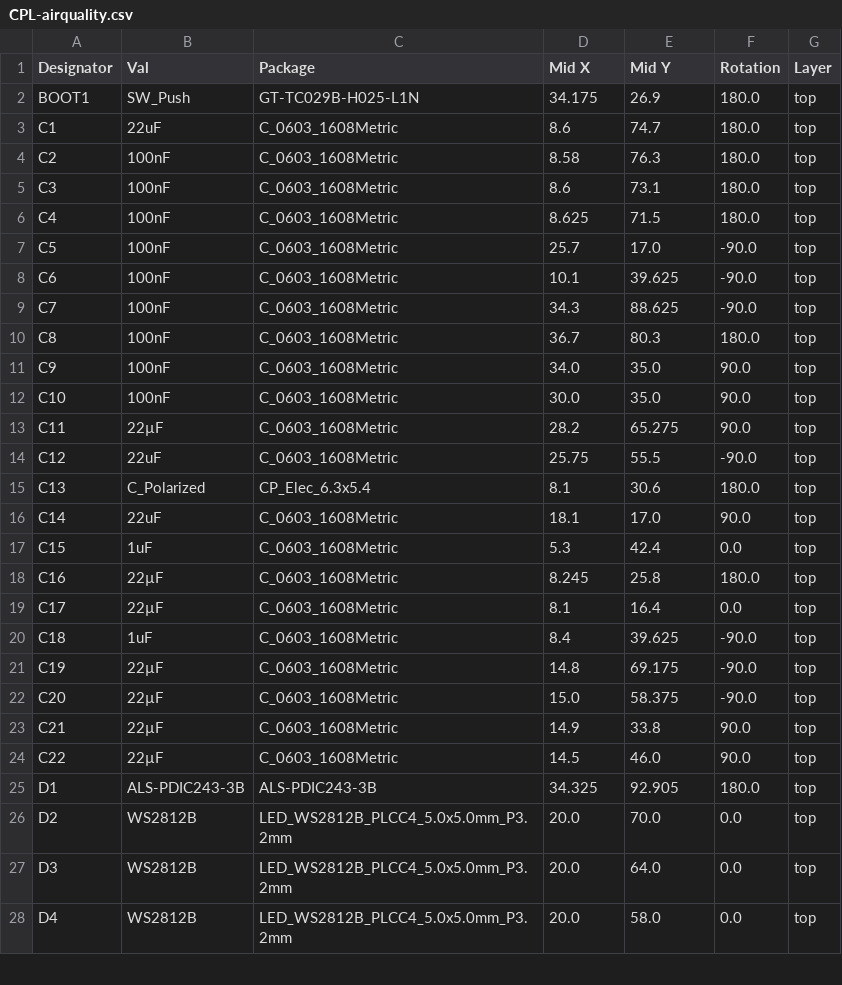
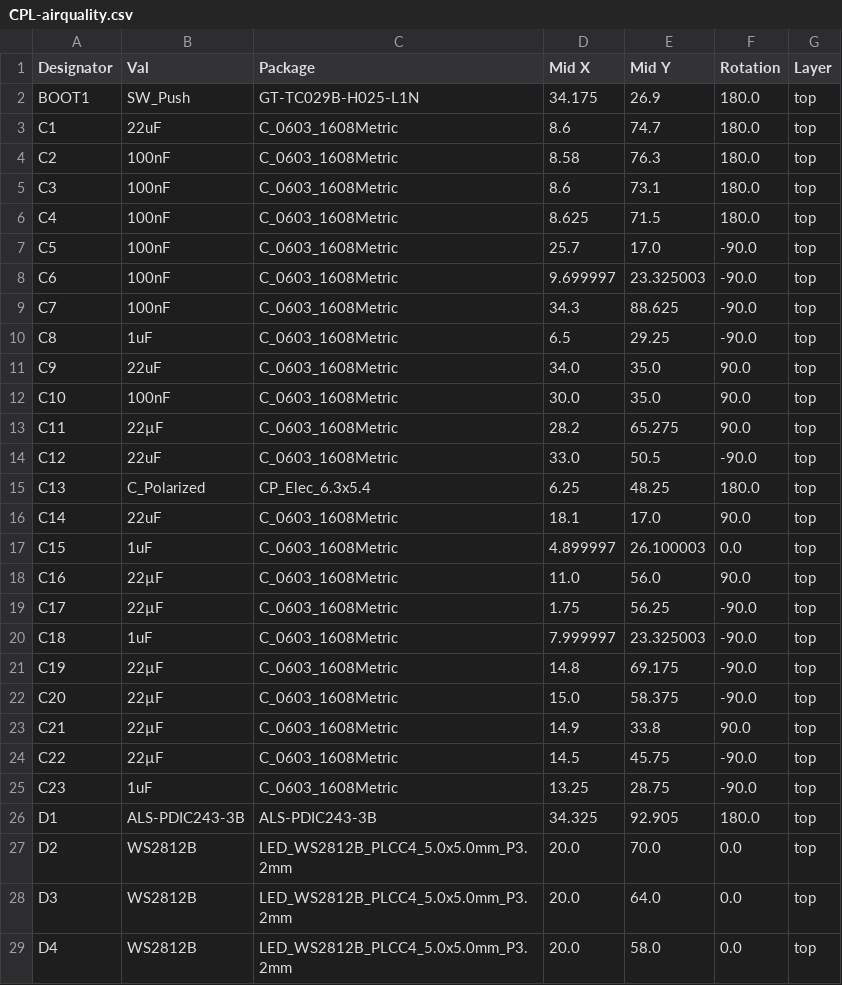
Before and after one commit to LukasLendvorsky/airquallity-esphome, a CSV file: schematic/jlcpcb/production_files/CPL-airquality.csv, drawn as a sheet; only a part is shown; the diff covers the shown part only.

```diff
--- a/schematic/jlcpcb/production_files/CPL-airquality.csv
+++ b/schematic/jlcpcb/production_files/CPL-airquality.csv
@@ -7,15 +7,15 @@ C4,100nF,C_0603_1608Metric,8.625,71.5,180.0,top
 C5,100nF,C_0603_1608Metric,25.7,17.0,-90.0,top
-C6,100nF,C_0603_1608Metric,10.1,39.625,-90.0,top
+C6,100nF,C_0603_1608Metric,9.699997,23.325003,-90.0,top
 C7,100nF,C_0603_1608Metric,34.3,88.625,-90.0,top
-C8,100nF,C_0603_1608Metric,36.7,80.3,180.0,top
-C9,100nF,C_0603_1608Metric,34.0,35.0,90.0,top
+C8,1uF,C_0603_1608Metric,6.5,29.25,-90.0,top
+C9,22uF,C_0603_1608Metric,34.0,35.0,90.0,top
 C10,100nF,C_0603_1608Metric,30.0,35.0,90.0,top
 C11,22µF,C_0603_1608Metric,28.2,65.275,90.0,top
-C12,22uF,C_0603_1608Metric,25.75,55.5,-90.0,top
-C13,C_Polarized,CP_Elec_6.3x5.4,8.1,30.6,180.0,top
+C12,22uF,C_0603_1608Metric,33.0,50.5,-90.0,top
+C13,C_Polarized,CP_Elec_6.3x5.4,6.25,48.25,180.0,top
 C14,22uF,C_0603_1608Metric,18.1,17.0,90.0,top
-C15,1uF,C_0603_1608Metric,5.3,42.4,0.0,top
-C16,22µF,C_0603_1608Metric,8.245,25.8,180.0,top
-C17,22µF,C_0603_1608Metric,8.1,16.4,0.0,top
-C18,1uF,C_0603_1608Metric,8.4,39.625,-90.0,top
+C15,1uF,C_0603_1608Metric,4.899997,26.100003,0.0,top
+C16,22µF,C_0603_1608Metric,11.0,56.0,90.0,top
+C17,22µF,C_0603_1608Metric,1.75,56.25,-90.0,top
+C18,1uF,C_0603_1608Metric,7.999997,23.325003,-90.0,top
 C19,22µF,C_0603_1608Metric,14.8,69.175,-90.0,top
@@ -23,3 +23,4 @@ C20,22µF,C_0603_1608Metric,15.0,58.375,-90.0,top
 C21,22µF,C_0603_1608Metric,14.9,33.8,90.0,top
-C22,22µF,C_0603_1608Metric,14.5,46.0,90.0,top
+C22,22µF,C_0603_1608Metric,14.5,45.75,-90.0,top
+C23,1uF,C_0603_1608Metric,13.25,28.75,-90.0,top
 D1,ALS-PDIC243-3B,ALS-PDIC243-3B,34.325,92.905,180.0,top
```
Also changed, not shown: 2 added rows, 2 removed rows and 28 edited cells elsewhere in this file, schematic/jlcpcb/production_files/BOM-airquality.csv, 26 other files.
